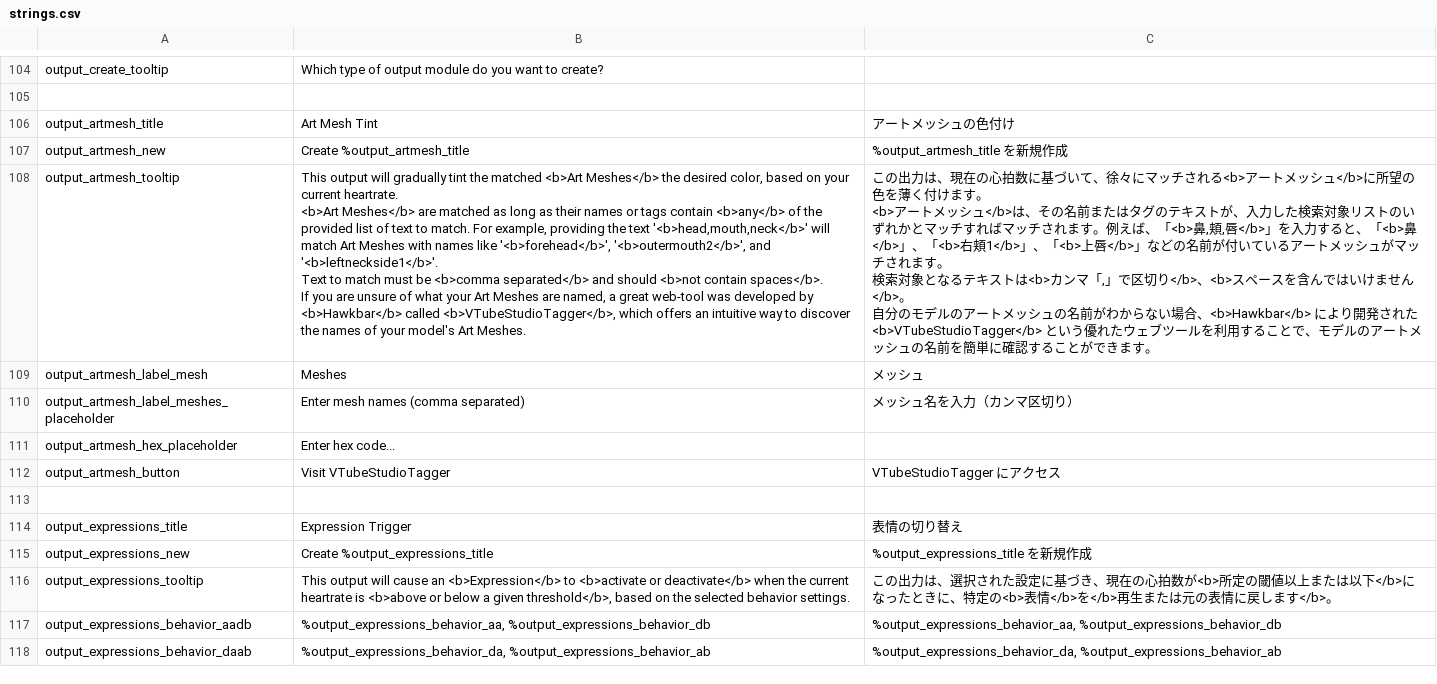
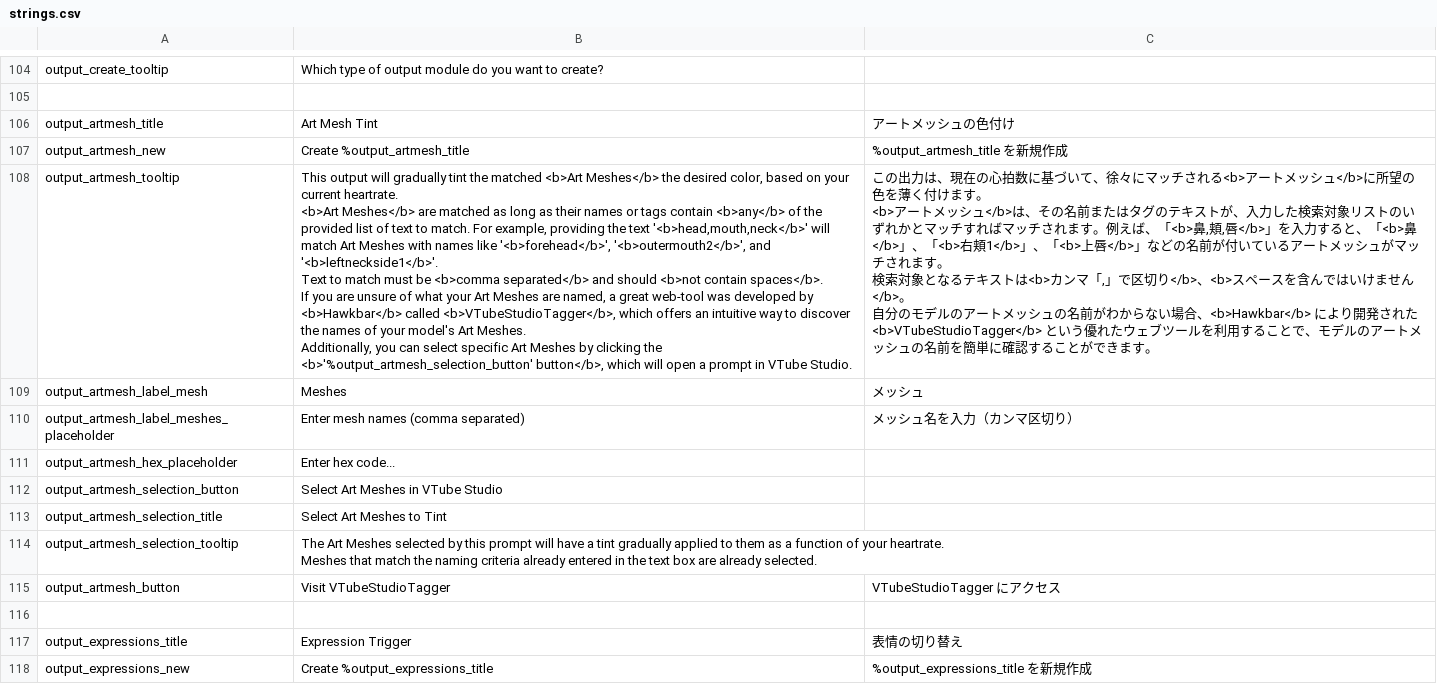
Before and after one commit to FomTarro/vts-heartrate, a CSV file: Assets/Localization/strings.csv, drawn as a sheet; only a part is shown, gaps mark what is left out; the shorter side is filled out with more unchanged rows.

Commit message:
FEATURE: In-app Artmesh Selection (#23)
* better error logging, updated readme

* brought VTS Sharp up-to-date

* adjusted breathing parameter to factor in the upper heartrate bound

```diff
--- a/Assets/Localization/strings.csv
+++ b/Assets/Localization/strings.csv
@@ -193,14 +193,16 @@ output_artmesh_title,Art Mesh Tint,アートメッシュの色付け
 output_artmesh_new,Create %output_artmesh_title,%output_artmesh_title を新規作成
-output_artmesh_tooltip,"This output will gradually tint the matched <b>Art Meshes</b> the desired color, based on your current heartrate.
-
-<b>Art Meshes</b> are matched as long as their names or tags contain <b>any</b> of the provided list of text to match. For example, providing the text '<b>head,mouth,neck</b>' will match Art Meshes with names like '<b>forehead</b>', '<b>outermouth2</b>', and '<b>leftneckside1</b>'.
-
-Text to match must be <b>comma separated</b> and should <b>not contain spaces</b>.
-
-If you are unsure of what your Art Meshes are named, a great web-tool was developed by <b>Hawkbar</b> called <b>VTubeStudioTagger</b>, which offers an intuitive way to discover the names of your model's Art Meshes.","この出力は、現在の心拍数に基づいて、徐々にマッチされる<b>アートメッシュ</b>に所望の色を薄く付けます。
-
-<b>アートメッシュ</b>は、その名前またはタグのテキストが、入力した検索対象リストのいずれかとマッチすればマッチされます。例えば、「<b>鼻,頬,唇</b>」を入力すると、「<b>鼻</b>」、「<b>右頬1</b>」、「<b>上唇</b>」などの名前が付いているアートメッシュがマッチされます。
-
-検索対象となるテキストは<b>カンマ「,」で区切り</b>、<b>スペースを含んではいけません</b>。
-自分のモデルのアートメッシュの名前がわからない場合、<b>Hawkbar</b> により開発された <b>VTubeStudioTagger</b> という優れたウェブツールを利用することで、モデルのアートメッシュの名前を簡単に確認することができます。"
+output_artmesh_tooltip,"This output will gradually tint the matched <b>Art Meshes</b> the desired color, based on your current heartrate.
+
+<b>Art Meshes</b> are matched as long as their names or tags contain <b>any</b> of the provided list of text to match. For example, providing the text '<b>head,mouth,neck</b>' will match Art Meshes with names like '<b>forehead</b>', '<b>outermouth2</b>', and '<b>leftneckside1</b>'.
+
+Text to match must be <b>comma separated</b> and should <b>not contain spaces</b>.
+
+If you are unsure of what your Art Meshes are named, a great web-tool was developed by <b>Hawkbar</b> called <b>VTubeStudioTagger</b>, which offers an intuitive way to discover the names of your model's Art Meshes.
+
+Additionally, you can select specific Art Meshes by clicking the <b>'%output_artmesh_selection_button' button</b>, which will open a prompt in VTube Studio.","この出力は、現在の心拍数に基づいて、徐々にマッチされる<b>アートメッシュ</b>に所望の色を薄く付けます。
+
+<b>アートメッシュ</b>は、その名前またはタグのテキストが、入力した検索対象リストのいずれかとマッチすればマッチされます。例えば、「<b>鼻,頬,唇</b>」を入力すると、「<b>鼻</b>」、「<b>右頬1</b>」、「<b>上唇</b>」などの名前が付いているアートメッシュがマッチされます。
+
+検索対象となるテキストは<b>カンマ「,」で区切り</b>、<b>スペースを含んではいけません</b>。
+自分のモデルのアートメッシュの名前がわからない場合、<b>Hawkbar</b> により開発された <b>VTubeStudioTagger</b> という優れたウェブツールを利用することで、モデルのアートメッシュの名前を簡単に確認することができます。"
 output_artmesh_label_mesh,Meshes,メッシュ
@@ -208,2 +210,7 @@ output_artmesh_label_meshes_placeholder,Enter mesh names (comma separated),メ
 output_artmesh_hex_placeholder,Enter hex code...,
+output_artmesh_selection_button,Select Art Meshes in VTube Studio,
+output_artmesh_selection_title,Select Art Meshes to Tint,
+output_artmesh_selection_tooltip,"The Art Meshes selected by this prompt will have a tint gradually applied to them as a function of your heartrate.
+
+Meshes that match the naming criteria already entered in the text box are already selected.",
 output_artmesh_button,Visit VTubeStudioTagger,VTubeStudioTagger にアクセス
```
Also changed, not shown: 23 other files.
